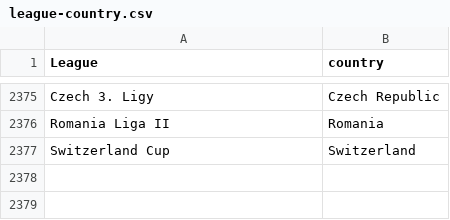
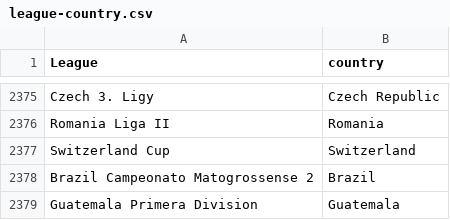
Before and after one commit to gatodegravata/vulp-stats, a CSV file: lists/league-country.csv, drawn as a sheet; only a part is shown, gaps mark what is left out.

```diff
--- a/lists/league-country.csv
+++ b/lists/league-country.csv
@@ -2377 +2377,3 @@ Romania Liga II;Romania
 Switzerland Cup;Switzerland
+Brazil Campeonato Matogrossense 2;Brazil
+Guatemala Primera Division;Guatemala
```
Also changed, not shown: 1 other file.
